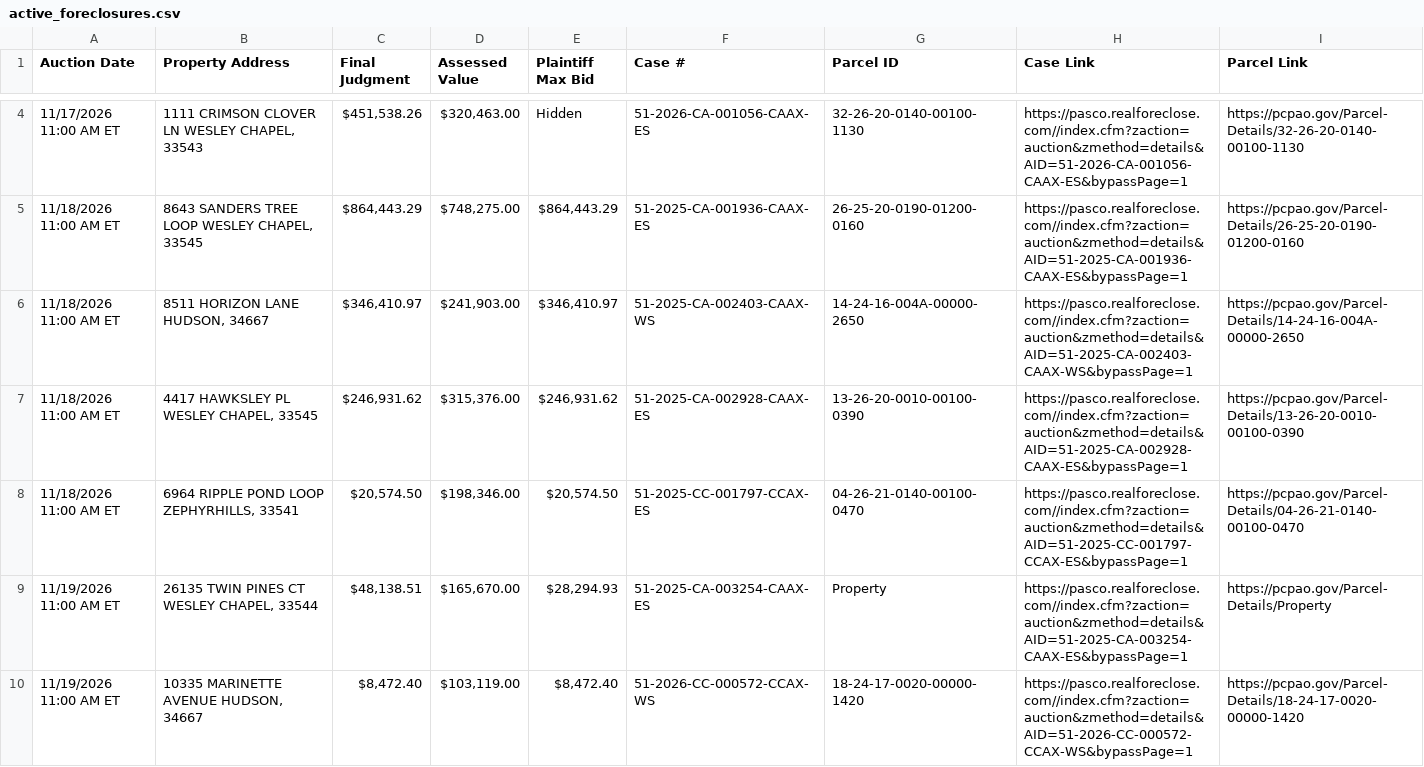
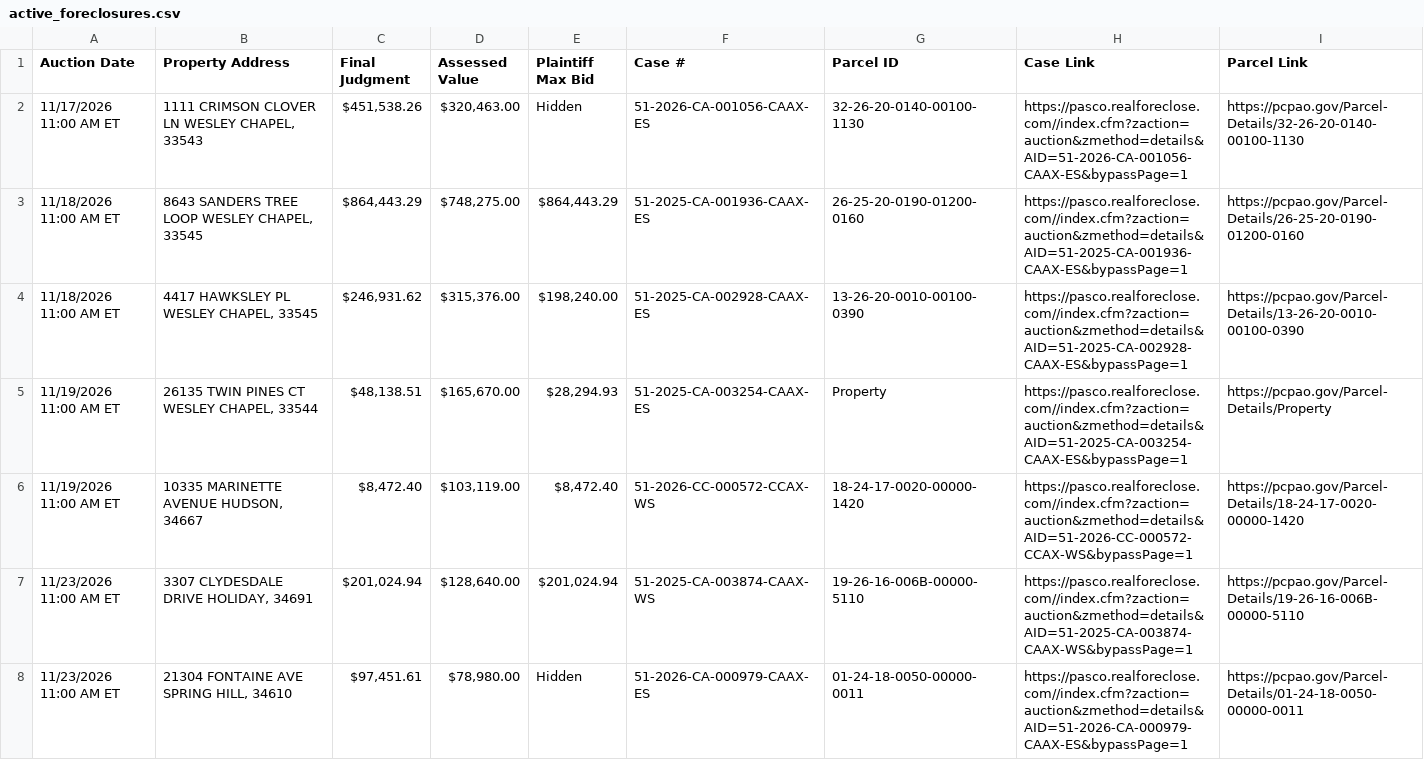
Before and after one commit to figlesias7/realforeclose-pasco, a CSV file: data/active_foreclosures.csv, drawn as a sheet; only a part is shown, gaps mark what is left out; the shorter side is filled out with more unchanged rows; the diff covers the shown part only.

```diff
--- a/data/active_foreclosures.csv
+++ b/data/active_foreclosures.csv
@@ -5,5 +3,3 @@ Auction Date,Property Address,Final Judgment,Assessed Value,Plaintiff Max Bid,Ca
 11/18/2026 11:00 AM ET,"8643 SANDERS TREE LOOP WESLEY CHAPEL, 33545","$864,443.29","$748,275.00","$864,443.29",51-2025-CA-001936-CAAX-ES,26-25-20-0190-01200-0160,https://pasco.realforeclose.com//index.cfm?zaction=auction&zmethod=details&AID=51-2025-CA-001936-CAAX-ES&bypassPage=1,https://pcpao.gov/Parcel-Details/26-25-20-0190-01200-0160
-11/18/2026 11:00 AM ET,"8511 HORIZON LANE HUDSON, 34667","$346,410.97","$241,903.00","$346,410.97",51-2025-CA-002403-CAAX-WS,14-24-16-004A-00000-2650,https://pasco.realforeclose.com//index.cfm?zaction=auction&zmethod=details&AID=51-2025-CA-002403-CAAX-WS&bypassPage=1,https://pcpao.gov/Parcel-Details/14-24-16-004A-00000-2650
-11/18/2026 11:00 AM ET,"4417 HAWKSLEY PL WESLEY CHAPEL, 33545","$246,931.62","$315,376.00","$246,931.62",51-2025-CA-002928-CAAX-ES,13-26-20-0010-00100-0390,https://pasco.realforeclose.com//index.cfm?zaction=auction&zmethod=details&AID=51-2025-CA-002928-CAAX-ES&bypassPage=1,https://pcpao.gov/Parcel-Details/13-26-20-0010-00100-0390
-11/18/2026 11:00 AM ET,"6964 RIPPLE POND LOOP ZEPHYRHILLS, 33541","$20,574.50","$198,346.00","$20,574.50",51-2025-CC-001797-CCAX-ES,04-26-21-0140-00100-0470,https://pasco.realforeclose.com//index.cfm?zaction=auction&zmethod=details&AID=51-2025-CC-001797-CCAX-ES&bypassPage=1,https://pcpao.gov/Parcel-Details/04-26-21-0140-00100-0470
+11/18/2026 11:00 AM ET,"4417 HAWKSLEY PL WESLEY CHAPEL, 33545","$246,931.62","$315,376.00","$198,240.00",51-2025-CA-002928-CAAX-ES,13-26-20-0010-00100-0390,https://pasco.realforeclose.com//index.cfm?zaction=auction&zmethod=details&AID=51-2025-CA-002928-CAAX-ES&bypassPage=1,https://pcpao.gov/Parcel-Details/13-26-20-0010-00100-0390
 11/19/2026 11:00 AM ET,"26135 TWIN PINES CT WESLEY CHAPEL, 33544","$48,138.51","$165,670.00","$28,294.93",51-2025-CA-003254-CAAX-ES,Property,https://pasco.realforeclose.com//index.cfm?zaction=auction&zmethod=details&AID=51-2025-CA-003254-CAAX-ES&bypassPage=1,https://pcpao.gov/Parcel-Details/Property
```
Also changed, not shown: 2 added rows and 2 removed rows elsewhere in this file, data/all_seen.csv, data/event_log.csv, 3 other files.
